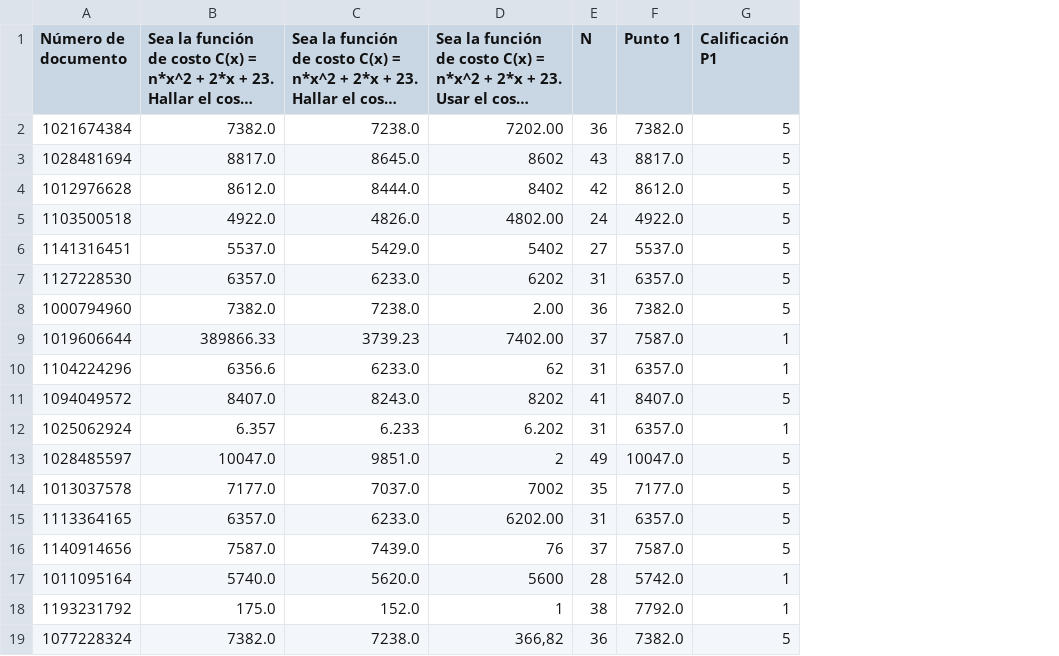
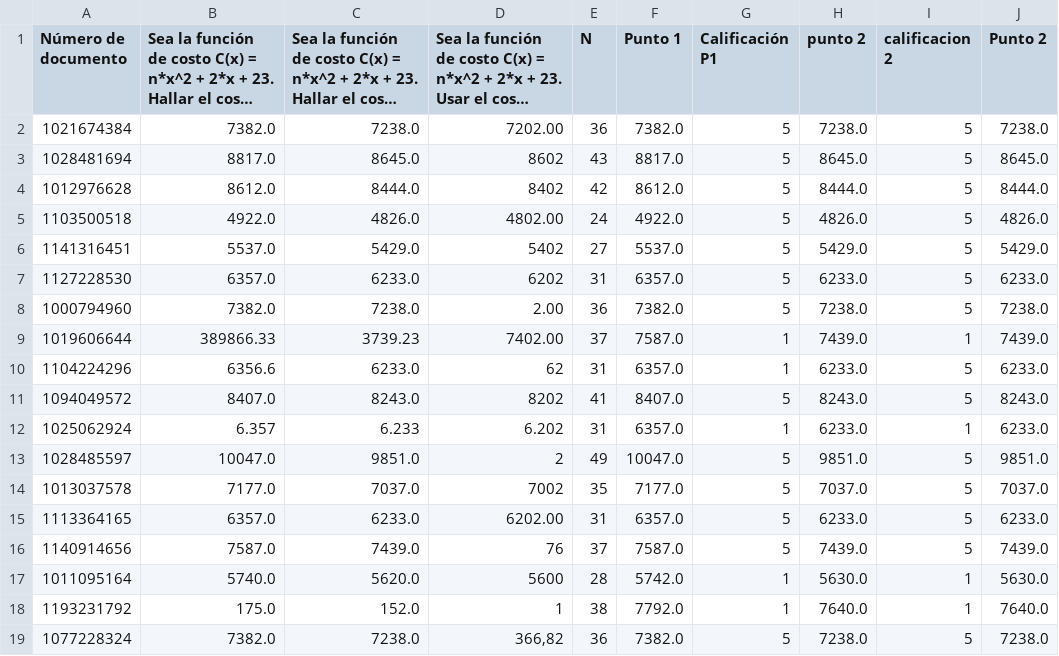
Before and after one commit to mariacamilacc1/Proyecto_Final_Grupo_1, a CSV file: pandas/Quiz Cálculo 1- Gobierno 22 de Octubre(1-18).csv, drawn as a sheet; long unchanged cells end in …; the diff names each change by its address in the sheet, - before the commit and + after, or states it on an @@ line.

```diff
--- a/pandas/Quiz Cálculo 1- Gobierno 22 de Octubre(1-18).csv
+++ b/pandas/Quiz Cálculo 1- Gobierno 22 de Octubre(1-18).csv
+column H (punto 2), rows 2-19: 7238.0 | 8645.0 | 8444.0 | 4826.0 | 5429.0 | 6233.0 | 7238.0 | 7439.0 | 6233.0 | 8243.0 | 6233.0 | 9851.0 | 7037.0 | 6233.0 | 7439.0 | 5630.0 | 7640.0 | 7238.0
+column I (calificacion 2), rows 2-19: 5 | 5 | 5 | 5 | 5 | 5 | 5 | 1 | 5 | 5 | 1 | 5 | 5 | 5 | 5 | 1 | 1 | 5
+column J (Punto 2), rows 2-19: 7238.0 | 8645.0 | 8444.0 | 4826.0 | 5429.0 | 6233.0 | 7238.0 | 7439.0 | 6233.0 | 8243.0 | 6233.0 | 9851.0 | 7037.0 | 6233.0 | 7439.0 | 5630.0 | 7640.0 | 7238.0
```
Also changed, not shown: 1 other file.
